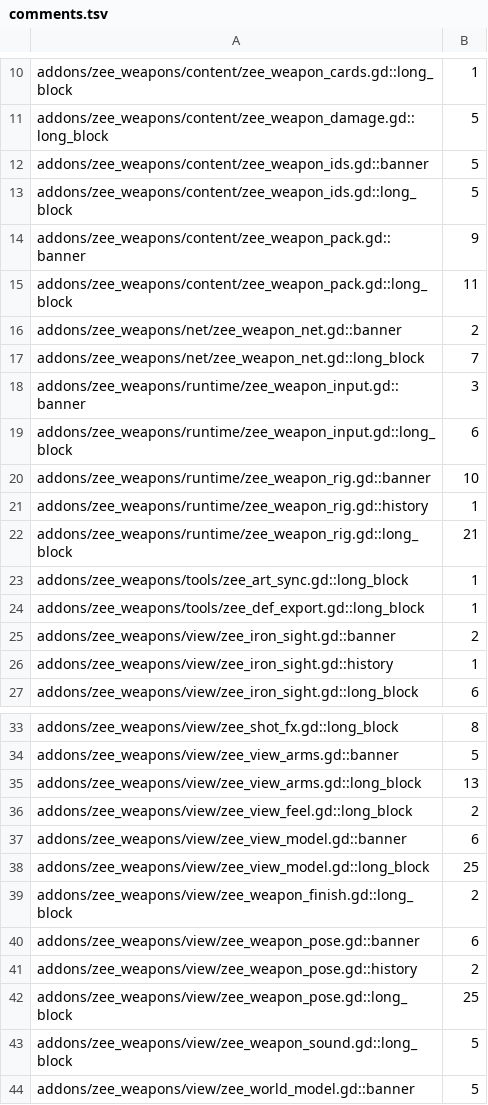
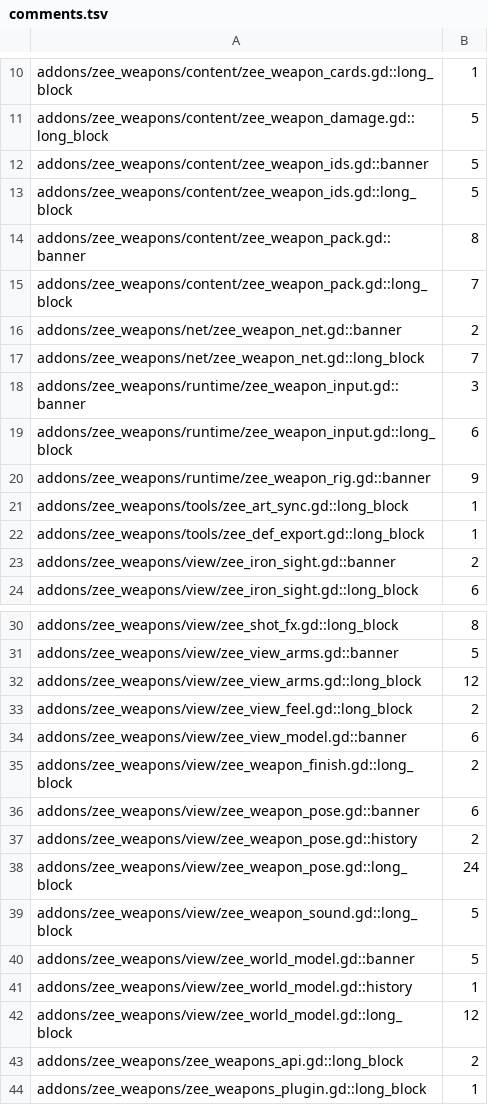
Before and after one commit to zees-games/zee-dot-weapons, a TSV file: ci/efficiency/comments.tsv, drawn as a sheet; only a part is shown, gaps mark what is left out; the shorter side is filled out with more unchanged rows; the diff covers the shown part only.

```diff
--- a/ci/efficiency/comments.tsv
+++ b/ci/efficiency/comments.tsv
@@ -13,4 +13,4 @@ addons/zee_weapons/content/zee_weapon_ids.gd::banner	5
 addons/zee_weapons/content/zee_weapon_ids.gd::long_block	5
-addons/zee_weapons/content/zee_weapon_pack.gd::banner	9
-addons/zee_weapons/content/zee_weapon_pack.gd::long_block	11
+addons/zee_weapons/content/zee_weapon_pack.gd::banner	8
+addons/zee_weapons/content/zee_weapon_pack.gd::long_block	7
 addons/zee_weapons/net/zee_weapon_net.gd::banner	2
@@ -19,5 +19,3 @@ addons/zee_weapons/runtime/zee_weapon_input.gd::banner	3
 addons/zee_weapons/runtime/zee_weapon_input.gd::long_block	6
-addons/zee_weapons/runtime/zee_weapon_rig.gd::banner	10
-addons/zee_weapons/runtime/zee_weapon_rig.gd::history	1
-addons/zee_weapons/runtime/zee_weapon_rig.gd::long_block	21
+addons/zee_weapons/runtime/zee_weapon_rig.gd::banner	9
 addons/zee_weapons/tools/zee_art_sync.gd::long_block	1
@@ -25,3 +23,2 @@ addons/zee_weapons/tools/zee_def_export.gd::long_block	1
 addons/zee_weapons/view/zee_iron_sight.gd::banner	2
-addons/zee_weapons/view/zee_iron_sight.gd::history	1
 addons/zee_weapons/view/zee_iron_sight.gd::long_block	6
@@ -34,6 +31,5 @@ addons/zee_weapons/view/zee_shot_fx.gd::long_block	8
 addons/zee_weapons/view/zee_view_arms.gd::banner	5
-addons/zee_weapons/view/zee_view_arms.gd::long_block	13
+addons/zee_weapons/view/zee_view_arms.gd::long_block	12
 addons/zee_weapons/view/zee_view_feel.gd::long_block	2
 addons/zee_weapons/view/zee_view_model.gd::banner	6
-addons/zee_weapons/view/zee_view_model.gd::long_block	25
 addons/zee_weapons/view/zee_weapon_finish.gd::long_block	2
@@ -41,3 +37,3 @@ addons/zee_weapons/view/zee_weapon_pose.gd::banner	6
 addons/zee_weapons/view/zee_weapon_pose.gd::history	2
-addons/zee_weapons/view/zee_weapon_pose.gd::long_block	25
+addons/zee_weapons/view/zee_weapon_pose.gd::long_block	24
 addons/zee_weapons/view/zee_weapon_sound.gd::long_block	5
```
Also changed, not shown: 1 removed row and 2 edited cells elsewhere in this file, ci/efficiency/size.tsv, 10 other files.
